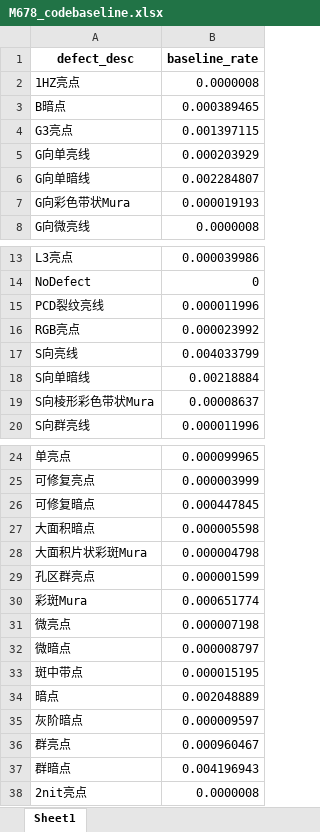
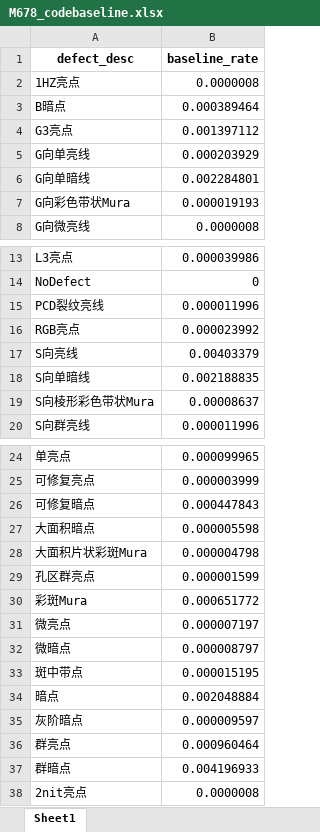
Before and after one commit to wzygio/vivo-project, an Excel workbook: resources/M678/M678_codebaseline.xlsx, sheet Sheet1, drawn as a sheet; only a part is shown, gaps mark what is left out; values as stored, in another font and other column widths than the file's, no borders; the diff names each change by its address in the sheet, - before the commit and + after, or states it on an @@ line.

```diff
--- a/resources/M678/M678_codebaseline.xlsx (sheet Sheet1)
+++ b/resources/M678/M678_codebaseline.xlsx (sheet Sheet1)
-B3 (baseline_rate): 0.000389465
+B3 (baseline_rate): 0.000389464
-B4 (baseline_rate): 0.001397115
+B4 (baseline_rate): 0.001397112
-B6 (baseline_rate): 0.002284807
+B6 (baseline_rate): 0.002284801
-B17 (baseline_rate): 0.004033799
+B17 (baseline_rate): 0.00403379
-B18 (baseline_rate): 0.00218884
+B18 (baseline_rate): 0.002188835
-B26 (baseline_rate): 0.000447845
+B26 (baseline_rate): 0.000447843
-B30 (baseline_rate): 0.000651774
+B30 (baseline_rate): 0.000651772
-B31 (baseline_rate): 0.000007198
+B31 (baseline_rate): 0.000007197
-B34 (baseline_rate): 0.002048889
+B34 (baseline_rate): 0.002048884
-B36 (baseline_rate): 0.000960467
+B36 (baseline_rate): 0.000960464
-B37 (baseline_rate): 0.004196943
+B37 (baseline_rate): 0.004196933
```
Also changed, not shown: resources/M626/M626_codebaseline.xlsx, 7 other files.
